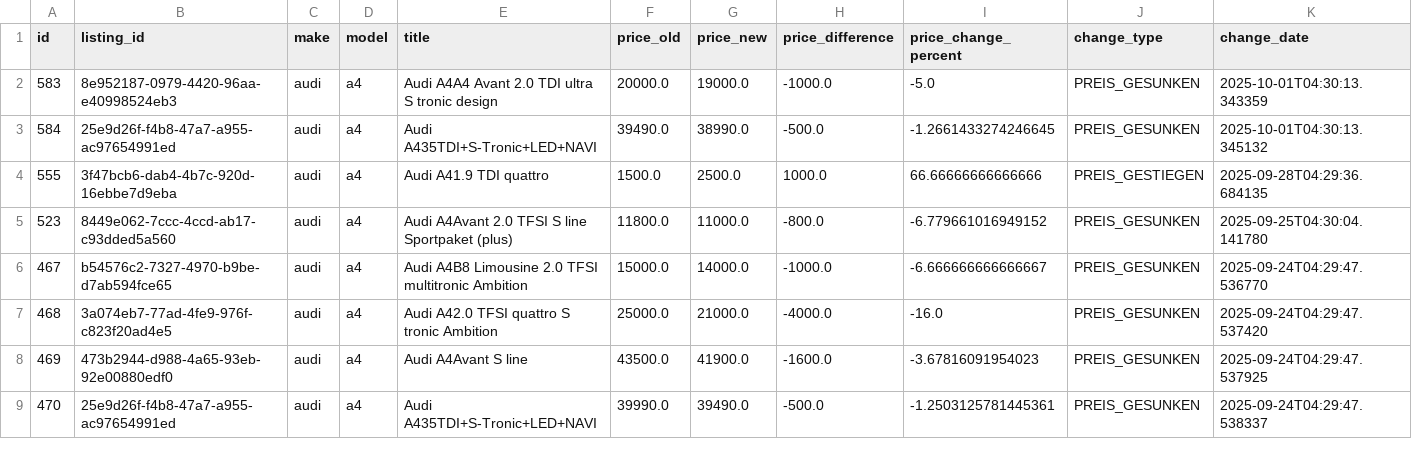
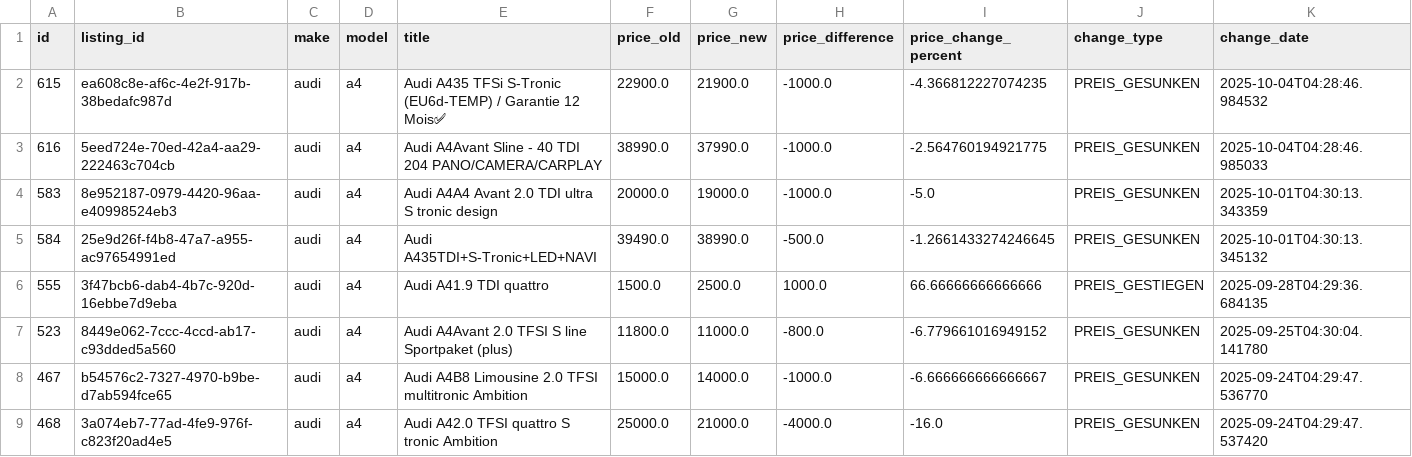
Before and after one commit to masterries/AutoAnalyse, a CSV file: scrapper/data/audi_a4_price_history.csv, drawn as a sheet; only a part is shown; the shorter side is filled out with more unchanged rows; rows hold the shown columns only; the diff names each change by its address in the sheet, - before the commit and + after, or states it on an @@ line.

```diff
--- a/scrapper/data/audi_a4_price_history.csv
+++ b/scrapper/data/audi_a4_price_history.csv
+row 2: 615 | ea608c8e-af6c-4e2f-917b-38bedafc987d | audi | a4 | Audi A435 TFSi S-Tronic (EU6d-TEMP) / Garantie 12 Mois✅ | 22900.0 | 21900.0 | -1000.0 | -4.366812227074235 | PREIS_GESUNKEN | 2025-10-04T04:28:46.984532
+row 3: 616 | 5eed724e-70ed-42a4-aa29-222463c704cb | audi | a4 | Audi A4Avant Sline - 40 TDI 204 PANO/CAMERA/CARPLAY | 38990.0 | 37990.0 | -1000.0 | -2.564760194921775 | PREIS_GESUNKEN | 2025-10-04T04:28:46.985033
```
Also changed, not shown: scrapper/data/audi_a1_listings.csv, scrapper/data/mercedes-benz_a-180_listings.csv, 46 other files.
